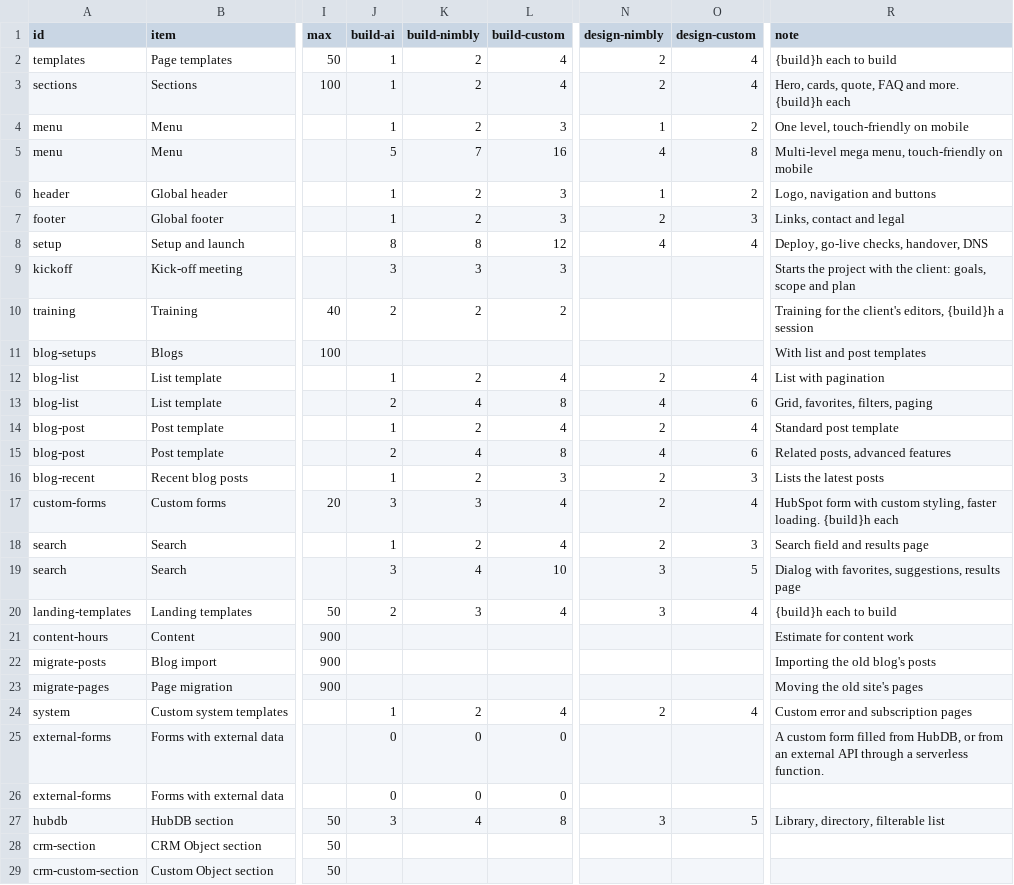
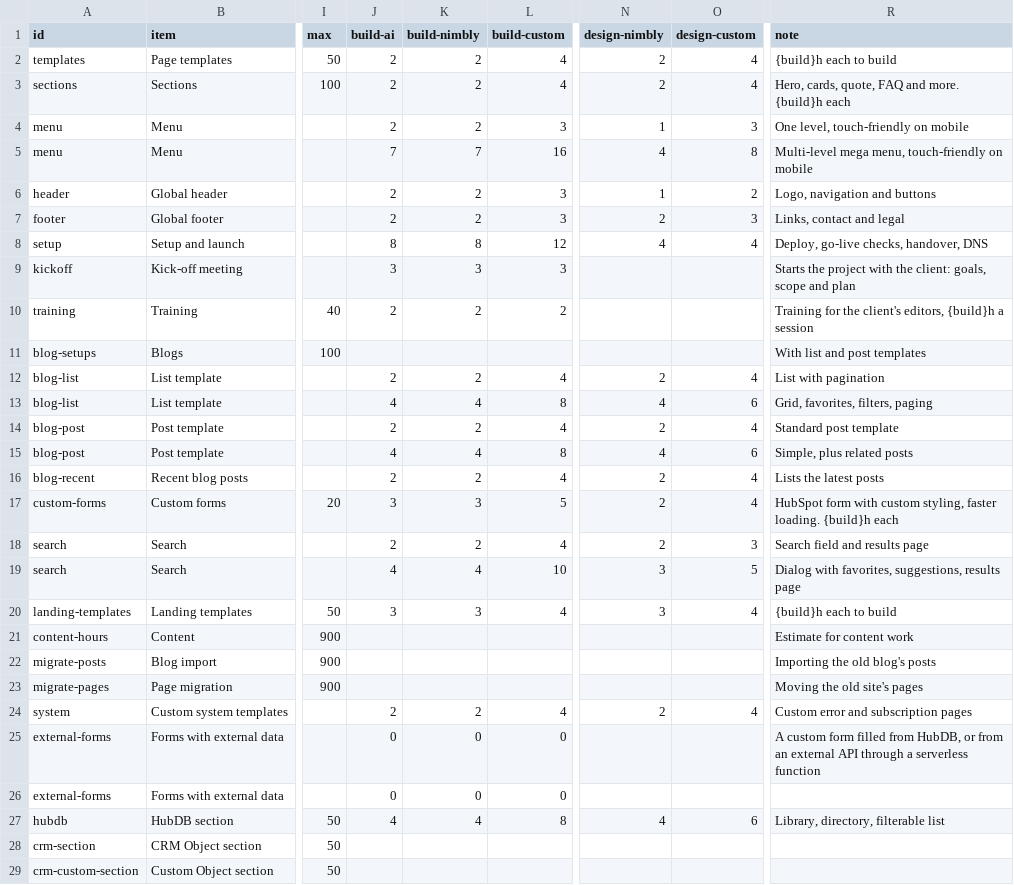
Before and after one commit to Resultify/website-packages, a CSV file: src/estimator.csv, drawn as a sheet; only a part is shown, gaps mark what is left out; the diff covers the shown part only; the diff names each change by its address in the sheet, - before the commit and + after, or states it on an @@ line.

```diff
--- a/src/estimator.csv
+++ b/src/estimator.csv
-J2:J4 (build-ai): 1
+J2:J4 (build-ai): 2
-O4 (design-custom): 2
+O4 (design-custom): 3
-J5 (build-ai): 5
+J5 (build-ai): 7
-J6:J7 (build-ai): 1
+J6:J7 (build-ai): 2
-J12 (build-ai): 1
+J12 (build-ai): 2
-J13 (build-ai): 2
+J13 (build-ai): 4
-J14 (build-ai): 1
+J14 (build-ai): 2
-J15 (build-ai): 2
+J15 (build-ai): 4
-R15 (note): Related posts, advanced features
+R15 (note): Simple, plus related posts
-J16 (build-ai): 1
+J16 (build-ai): 2
-L16 (build-custom): 3
+L16 (build-custom): 4
-O16 (design-custom): 3
+O16 (design-custom): 4
-L17 (build-custom): 4
+L17 (build-custom): 5
-J18 (build-ai): 1
+J18 (build-ai): 2
-J19 (build-ai): 3
+J19 (build-ai): 4
-J20 (build-ai): 2
+J20 (build-ai): 3
-J24 (build-ai): 1
+J24 (build-ai): 2
-R25 (note): …a serverless function.
+R25 (note): …a serverless function
-J27 (build-ai): 3
+J27 (build-ai): 4
-N27 (design-nimbly): 3
+N27 (design-nimbly): 4
-O27 (design-custom): 5
+O27 (design-custom): 6
```
Also changed, not shown: 3 edited cells elsewhere in this file, 13 other files.
